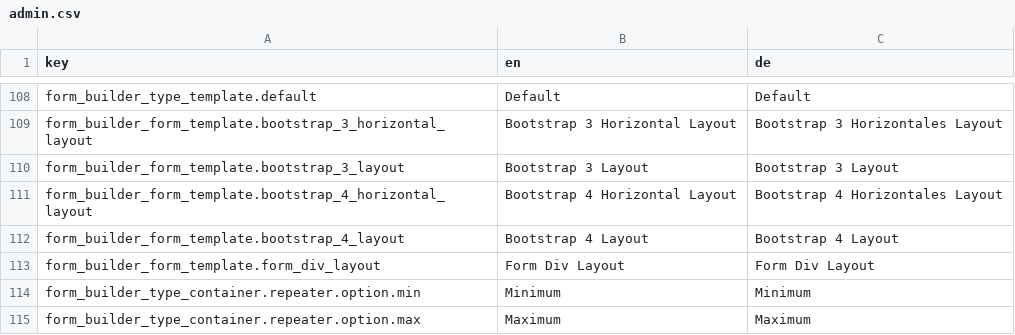
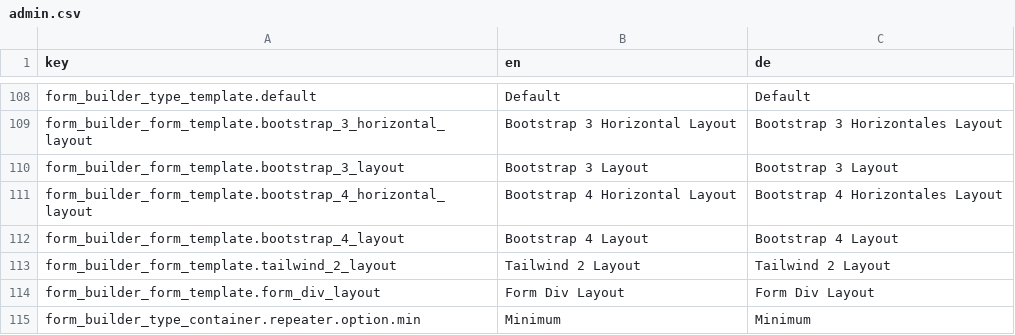
Before and after one commit to dachcom-digital/pimcore-formbuilder, a CSV file: src/FormBuilderBundle/Resources/install/translations/admin.csv, drawn as a sheet; only a part is shown, gaps mark what is left out; the shorter side is filled out with more unchanged rows; the diff names each change by its address in the sheet, - before the commit and + after, or states it on an @@ line.

Commit message:
Tailwind 2 Layout #314

```diff
--- a/src/FormBuilderBundle/Resources/install/translations/admin.csv
+++ b/src/FormBuilderBundle/Resources/install/translations/admin.csv
+row 113: form_builder_form_template.tailwind_2_layout | Tailwind 2 Layout | Tailwind 2 Layout
```
Also changed, not shown: 6 other files.
